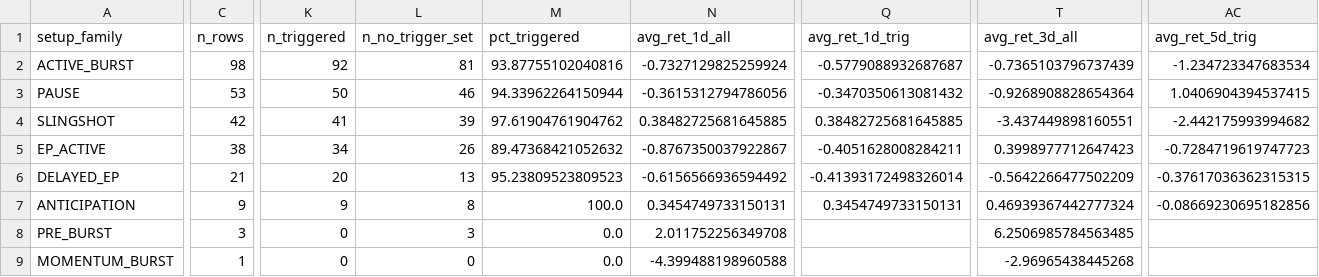
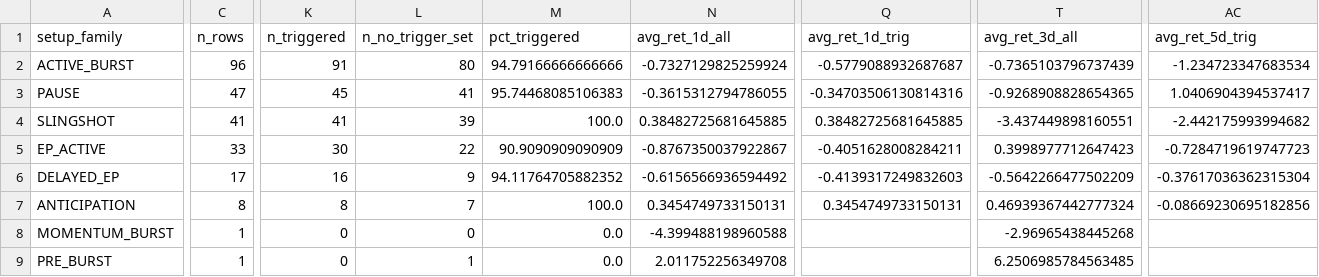
Before and after one commit to nellyagain/bonde, a CSV file: .claude/skills/llm-council/bonde_files 3/learning/setup_family_performance_summary_v410.csv, drawn as a sheet; only a part is shown, gaps mark what is left out; removed rows and columns are numbered as before the commit, all else as after; rows hold the shown columns only; the diff covers the shown part only; the diff names each change by its address in the sheet, - before the commit and + after, or states it on an @@ line.

```diff
--- a/.claude/skills/llm-council/bonde_files 3/learning/setup_family_performance_summary_v410.csv
+++ b/.claude/skills/llm-council/bonde_files 3/learning/setup_family_performance_summary_v410.csv
-C2 (n_rows): 98
+C2 (n_rows): 96
-K2 (n_triggered): 92
+K2 (n_triggered): 91
-L2 (n_no_trigger_set): 81
+L2 (n_no_trigger_set): 80
-M2 (pct_triggered): 93.87755102040816
+M2 (pct_triggered): 94.79166666666666
-C3 (n_rows): 53
+C3 (n_rows): 47
-K3 (n_triggered): 50
+K3 (n_triggered): 45
-L3 (n_no_trigger_set): 46
+L3 (n_no_trigger_set): 41
-M3 (pct_triggered): 94.33962264150944
+M3 (pct_triggered): 95.74468085106383
-N3 (avg_ret_1d_all): -0.3615312794786056
+N3 (avg_ret_1d_all): -0.3615312794786055
-Q3 (avg_ret_1d_trig): -0.3470350613081432
+Q3 (avg_ret_1d_trig): -0.34703506130814316
-T3 (avg_ret_3d_all): -0.9268908828654364
+T3 (avg_ret_3d_all): -0.9268908828654365
-AC3 (avg_ret_5d_trig): 1.0406904394537415
+AC3 (avg_ret_5d_trig): 1.0406904394537417
-C4 (n_rows): 42
+C4 (n_rows): 41
-M4 (pct_triggered): 97.61904761904762
+M4 (pct_triggered): 100.0
-C5 (n_rows): 38
+C5 (n_rows): 33
-K5 (n_triggered): 34
+K5 (n_triggered): 30
-L5 (n_no_trigger_set): 26
+L5 (n_no_trigger_set): 22
-M5 (pct_triggered): 89.47368421052632
+M5 (pct_triggered): 90.9090909090909
-C6 (n_rows): 21
+C6 (n_rows): 17
-K6 (n_triggered): 20
+K6 (n_triggered): 16
-L6 (n_no_trigger_set): 13
+L6 (n_no_trigger_set): 9
-M6 (pct_triggered): 95.23809523809523
+M6 (pct_triggered): 94.11764705882352
-Q6 (avg_ret_1d_trig): -0.41393172498326014
+Q6 (avg_ret_1d_trig): -0.4139317249832603
-AC6 (avg_ret_5d_trig): -0.37617036362315315
+AC6 (avg_ret_5d_trig): -0.37617036362315304
-C7 (n_rows): 9
+C7 (n_rows): 8
-K7 (n_triggered): 9
+K7 (n_triggered): 8
-L7 (n_no_trigger_set): 8
+L7 (n_no_trigger_set): 7
-row 8: PRE_BURST | 3 | 0 | 3 | 0.0 | 2.011752256349708 |  | 6.2506985784563485
+row 9: PRE_BURST | 1 | 0 | 1 | 0.0 | 2.011752256349708 |  | 6.2506985784563485
```
Also changed, not shown: 2 edited cells elsewhere in this file.
